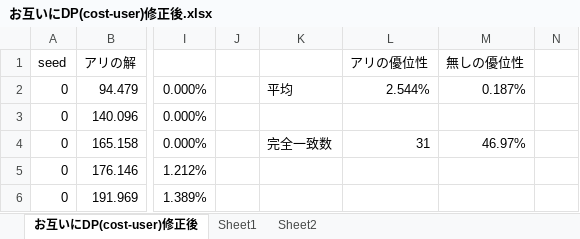
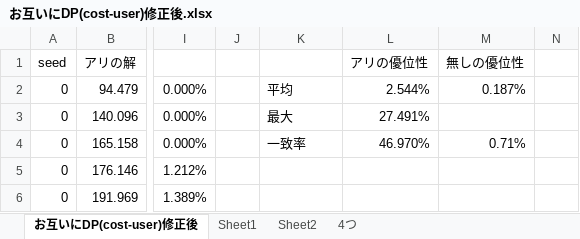
Before and after one commit to shinomi-lab/Go_diffusion_suppression_M, an Excel workbook: 実行結果/お互いにDP(cost-user)修正後.xlsx, sheet お互いにDP(cost-user)修正後, drawn as a sheet; only a part is shown, gaps mark what is left out; values as stored, in another font and other column widths than the file's, no borders; the diff names each change by its address in the sheet, - before the commit and + after, or states it on an @@ line.

```diff
--- a/実行結果/お互いにDP(cost-user)修正後.xlsx (sheet お互いにDP(cost-user)修正後)
+++ b/実行結果/お互いにDP(cost-user)修正後.xlsx (sheet お互いにDP(cost-user)修正後)
+sheet tab: 4つ
-K3: (empty)
+K3: 最大
-L3 (アリの優位性): (empty)
+L3 (アリの優位性): 27.491%
-K4: 完全一致数
+K4: 一致率
-L4 (アリの優位性): 31
+L4 (アリの優位性): 46.970%
-M4 (無しの優位性): 46.97%
+M4 (無しの優位性): 0.71%
```
Also changed, not shown: 実行結果/お互いにDP(cost-infl_int)(S_f_pattern2)修正後少し足りない.xlsx, 実行結果/お互いにDP(cost-infl_int)修正後_途中.xlsx, 20 other files.
